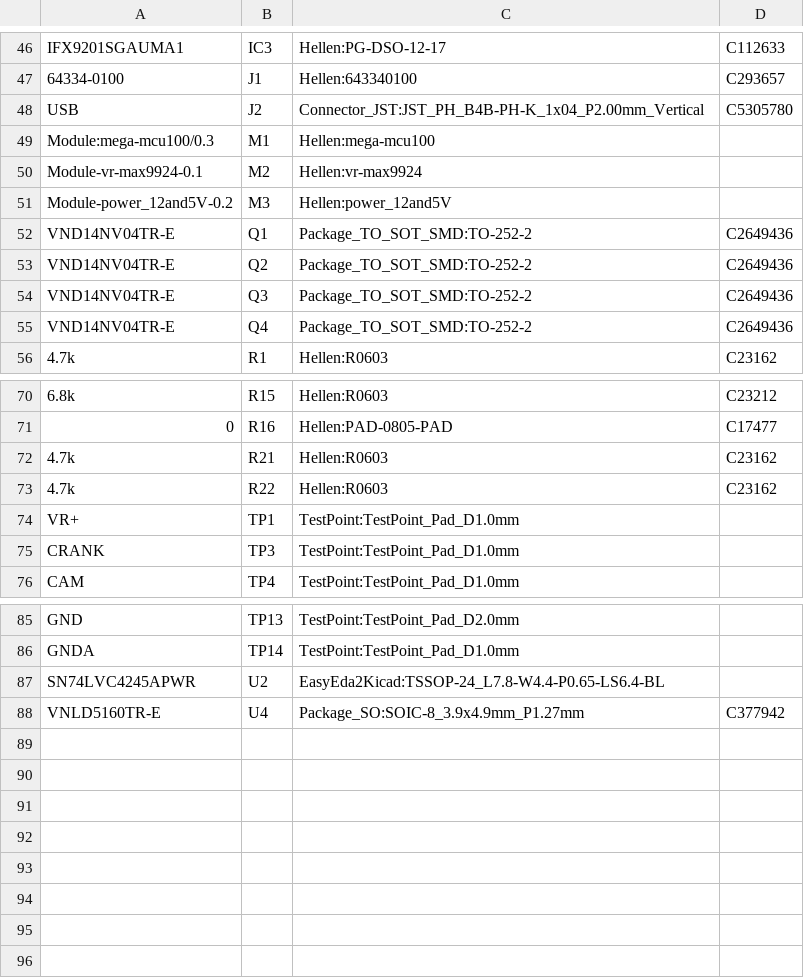
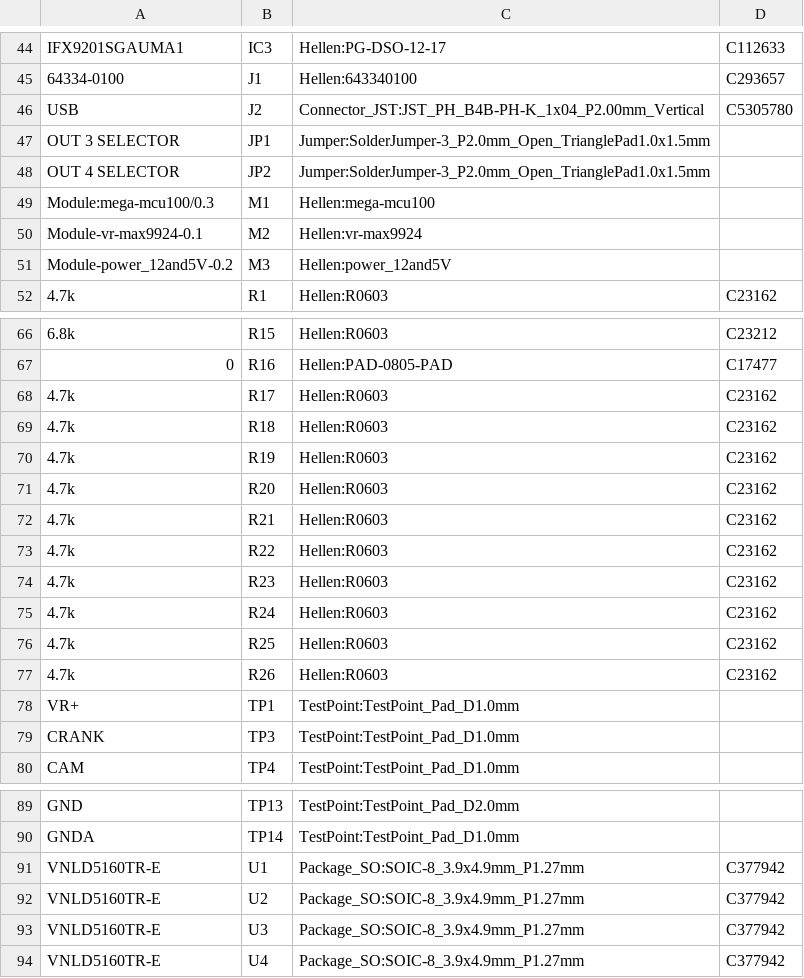
Before and after one commit to ADVecu/Hellen-PROLT, a CSV file: gerber/PROLT.csv, drawn as a sheet; only a part is shown, gaps mark what is left out; the diff covers the shown part only.

```diff
--- a/gerber/PROLT.csv
+++ b/gerber/PROLT.csv
@@ -48,2 +46,4 @@
 "USB","J2","Connector_JST:JST_PH_B4B-PH-K_1x04_P2.00mm_Vertical","C5305780"
+"OUT 3 SELECTOR","JP1","Jumper:SolderJumper-3_P2.0mm_Open_TrianglePad1.0x1.5mm",""
+"OUT 4 SELECTOR","JP2","Jumper:SolderJumper-3_P2.0mm_Open_TrianglePad1.0x1.5mm",""
 "Module:mega-mcu100/0.3","M1","Hellen:mega-mcu100",""
@@ -51,6 +51,2 @@
 "Module-power_12and5V-0.2","M3","Hellen:power_12and5V",""
-"VND14NV04TR-E","Q1","Package_TO_SOT_SMD:TO-252-2","C2649436"
-"VND14NV04TR-E","Q2","Package_TO_SOT_SMD:TO-252-2","C2649436"
-"VND14NV04TR-E","Q3","Package_TO_SOT_SMD:TO-252-2","C2649436"
-"VND14NV04TR-E","Q4","Package_TO_SOT_SMD:TO-252-2","C2649436"
 "4.7k","R1","Hellen:R0603","C23162"
@@ -71,4 +67,12 @@
 "0","R16","Hellen:PAD-0805-PAD","C17477"
+"4.7k","R17","Hellen:R0603","C23162"
+"4.7k","R18","Hellen:R0603","C23162"
+"4.7k","R19","Hellen:R0603","C23162"
+"4.7k","R20","Hellen:R0603","C23162"
 "4.7k","R21","Hellen:R0603","C23162"
 "4.7k","R22","Hellen:R0603","C23162"
+"4.7k","R23","Hellen:R0603","C23162"
+"4.7k","R24","Hellen:R0603","C23162"
+"4.7k","R25","Hellen:R0603","C23162"
+"4.7k","R26","Hellen:R0603","C23162"
 "VR+","TP1","TestPoint:TestPoint_Pad_D1.0mm",""
@@ -86,3 +90,5 @@
 "GNDA","TP14","TestPoint:TestPoint_Pad_D1.0mm",""
-"SN74LVC4245APWR","U2","EasyEda2Kicad:TSSOP-24_L7.8-W4.4-P0.65-LS6.4-BL",""
+"VNLD5160TR-E","U1","Package_SO:SOIC-8_3.9x4.9mm_P1.27mm","C377942"
+"VNLD5160TR-E","U2","Package_SO:SOIC-8_3.9x4.9mm_P1.27mm","C377942"
+"VNLD5160TR-E","U3","Package_SO:SOIC-8_3.9x4.9mm_P1.27mm","C377942"
 "VNLD5160TR-E","U4","Package_SO:SOIC-8_3.9x4.9mm_P1.27mm","C377942"
```
Also changed, not shown: 2 removed rows elsewhere in this file, gerber/PROLT-all-pos.csv, 16 other files.
